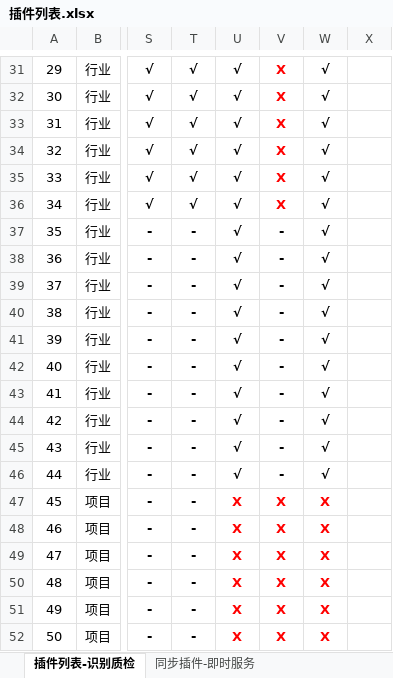
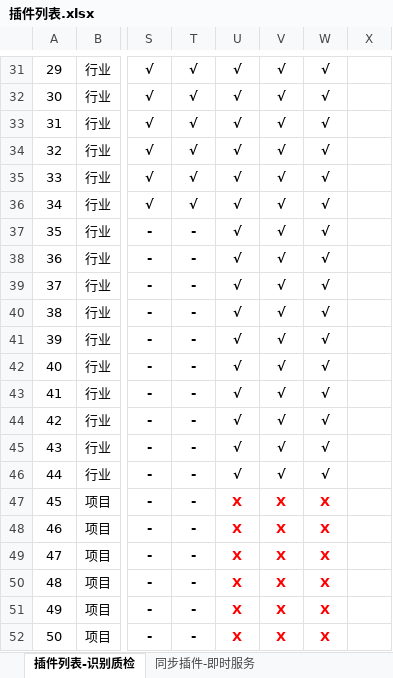
Before and after one commit to GISdeveloper2017/imetadata, an Excel workbook: docs/插件列表.xlsx, sheet 插件列表-识别质检, drawn as a sheet; only a part is shown, gaps mark what is left out; values as stored, in another font and other column widths than the file's, no borders; the diff covers the shown part only; the diff names each change by its address in the sheet, - before the commit and + after, or states it on an @@ line.

```diff
--- a/docs/插件列表.xlsx (sheet 插件列表-识别质检)
+++ b/docs/插件列表.xlsx (sheet 插件列表-识别质检)
-V31:V36: X
+V31:V36: √
-V31:V36 text colour: #FF0000
+V31:V36 text colour: black
-V37:V46: -
+V37:V46: √
```
Also changed, not shown: 29 edited cells and cell formats elsewhere in this sheet.
